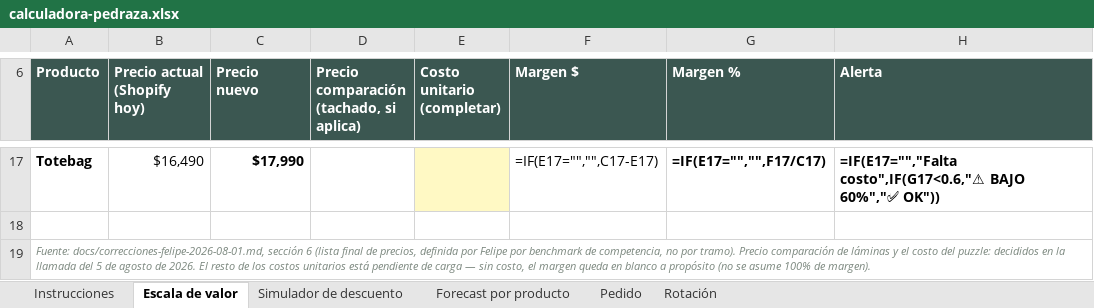
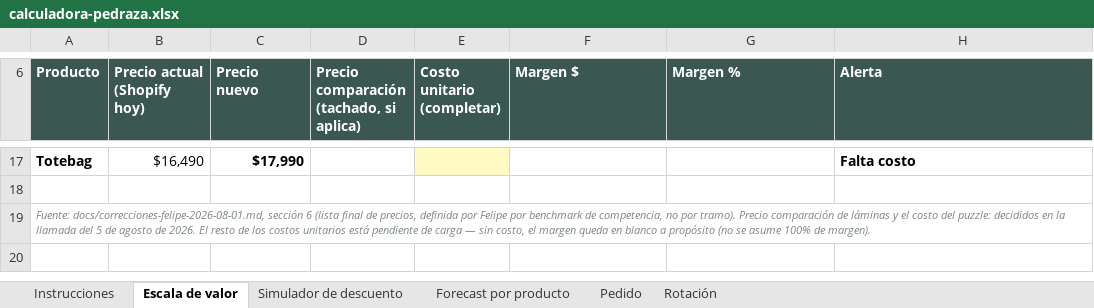
Before and after one commit to eguigurenmateo-lamaison/pedraza-ilustracion, an Excel workbook: descargas/calculadora-pedraza.xlsx, sheet Escala de valor, drawn as a sheet; only a part is shown, gaps mark what is left out; values as stored, in another font and other column widths than the file's, no borders; formulas without a stored value are shown as written; conditional formats not drawn; the diff covers the shown part only; the diff names each change by its address in the sheet, - before the commit and + after, or states it on an @@ line.

```diff
--- a/descargas/calculadora-pedraza.xlsx (sheet Escala de valor)
+++ b/descargas/calculadora-pedraza.xlsx (sheet Escala de valor)
-F17 (Margen $): =IF(E17="","",C17-E17)
+F17 (Margen $): (empty)
-G17 (Margen %): =IF(E17="","",F17/C17)
+G17 (Margen %): (empty)
-H17 (Alerta): =IF(E17="","Falta costo",IF(G17<0.6,"⚠ BAJO 60%","✅ OK"))
+H17 (Alerta): Falta costo
```
Also changed, not shown: 30 edited cells elsewhere in this sheet, sheet Simulador de descuento, sheet Forecast por producto, sheet Rotación, sheet Pedido.
